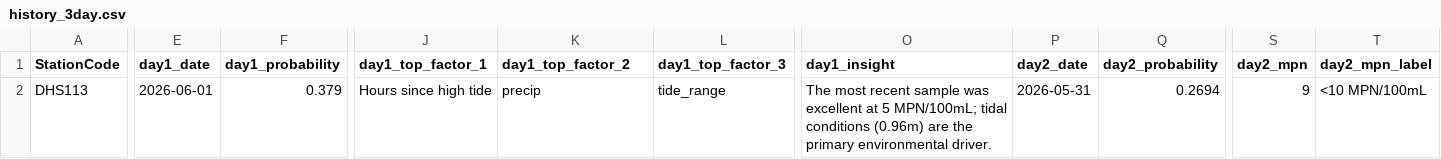
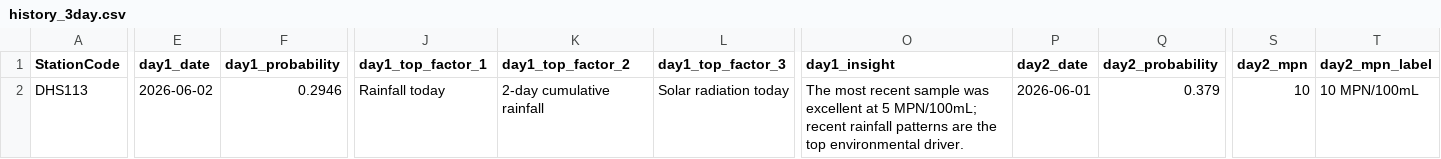
Before and after one commit to eymoney13/hermosa-pilot-dashboard, a CSV file: public/data/manhattan/history_3day.csv, drawn as a sheet; only a part is shown, gaps mark what is left out; the diff covers the shown part only; the diff names each change by its address in the sheet, - before the commit and + after, or states it on an @@ line.

```diff
--- a/public/data/manhattan/history_3day.csv
+++ b/public/data/manhattan/history_3day.csv
-E2 (day1_date): 2026-06-01
+E2 (day1_date): 2026-06-02
-F2 (day1_probability): 0.379
+F2 (day1_probability): 0.2946
-J2 (day1_top_factor_1): Hours since high tide
+J2 (day1_top_factor_1): Rainfall today
-K2 (day1_top_factor_2): precip
+K2 (day1_top_factor_2): 2-day cumulative rainfall
-L2 (day1_top_factor_3): tide_range
+L2 (day1_top_factor_3): Solar radiation today
-O2 (day1_insight): …5 MPN/100mL; tidal conditions (0.96m) are the primary environmental driver.
+O2 (day1_insight): …5 MPN/100mL; recent rainfall patterns are the top environmental driver.
-P2 (day2_date): 2026-05-31
+P2 (day2_date): 2026-06-01
-Q2 (day2_probability): 0.2694
+Q2 (day2_probability): 0.379
-S2 (day2_mpn): 9
+S2 (day2_mpn): 10
-T2 (day2_mpn_label): <10 MPN/100mL
+T2 (day2_mpn_label): 10 MPN/100mL
```
Also changed, not shown: 10 edited cells elsewhere in this file, public/data/manhattan/forecast_3day.csv, public/data/manhattan/nowcast_latest.csv.
